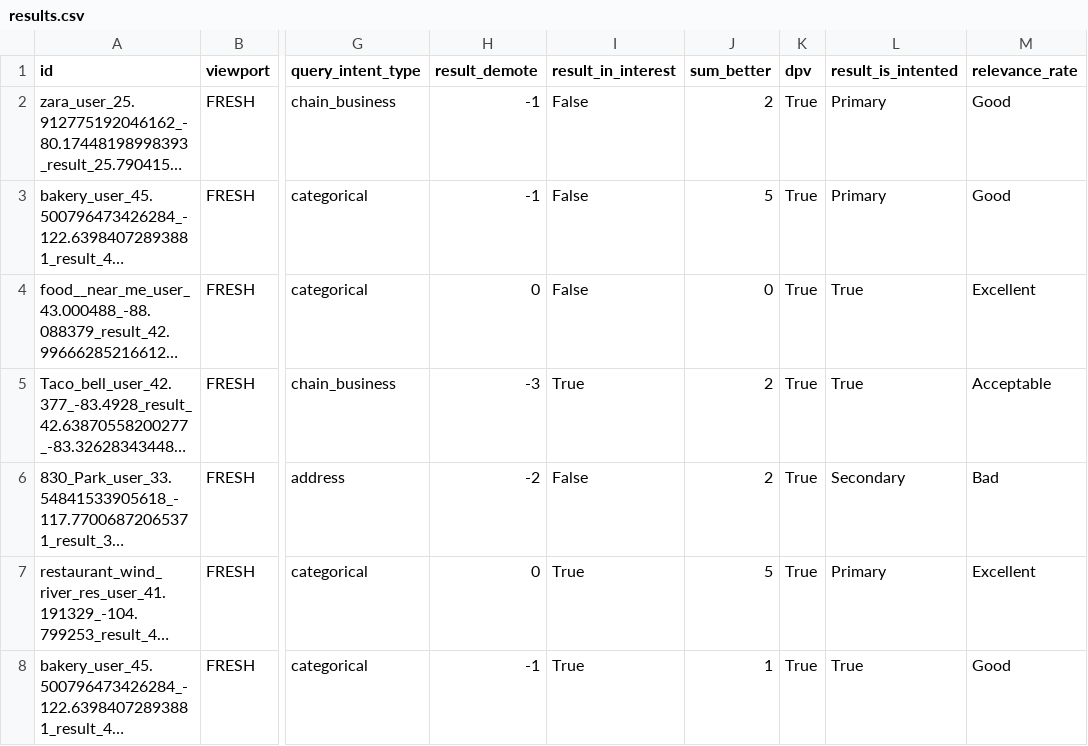
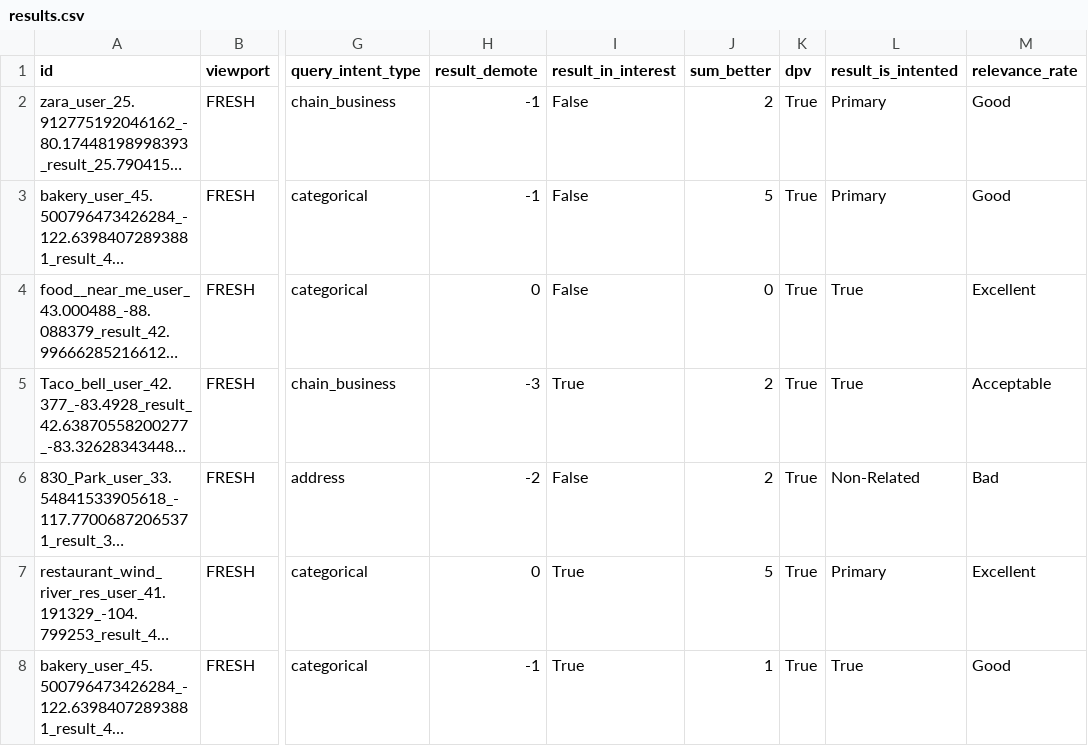
Before and after one commit to seblutzer/lutzer, a CSV file: results.csv, drawn as a sheet; only a part is shown, gaps mark what is left out; long unchanged cells end in …; the diff names each change by its address in the sheet, - before the commit and + after, or states it on an @@ line.

Commit message:
Upload database

```diff
--- a/results.csv
+++ b/results.csv
-L6 (result_is_intented): Secondary
+L6 (result_is_intented): Non-Related
```
